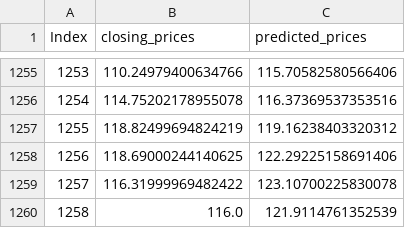
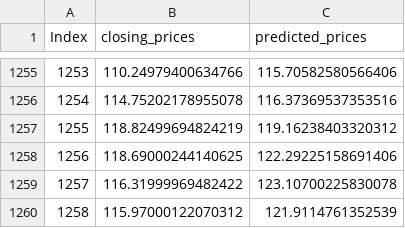
Before and after one commit to arselv/Final_Project, a CSV file: static/data/AAPL_overall.csv, drawn as a sheet; only a part is shown, gaps mark what is left out.

```diff
--- a/static/data/AAPL_overall.csv
+++ b/static/data/AAPL_overall.csv
@@ -1259,2 +1259,2 @@ Index,closing_prices,predicted_prices
 1257,116.31999969482422,123.10700225830078
-1258,116.0,121.9114761352539
+1258,115.97000122070312,121.9114761352539
```
Also changed, not shown: static/data/AAPL_zoomed.csv, static/data/AMZN_zoomed.csv, 7 other files.
